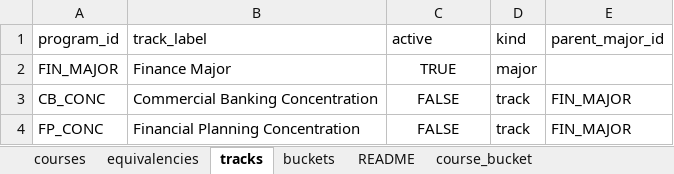
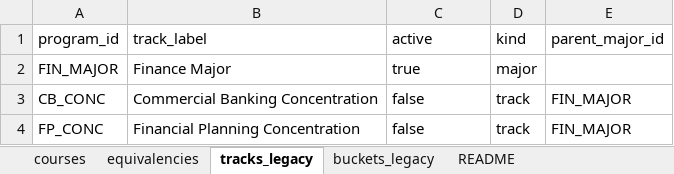
Before and after one commit to markiengo/marqbot, an Excel workbook: marquette_courses_full.xlsx, sheet tracks_legacy, drawn as a sheet; values as stored, in another font and other column widths than the file's, no borders; the diff names each change by its address in the sheet, - before the commit and + after, or states it on an @@ line.

Commit message:
Add V2 dual-read model, policy-based N-way allocation, and V2 track selection

```diff
--- a/marquette_courses_full.xlsx (sheet tracks_legacy)
+++ b/marquette_courses_full.xlsx (sheet tracks_legacy)
-sheet tab: tracks
+sheet tab: tracks_legacy
+sheet tab: buckets_legacy
-C2 (active): TRUE
+C2 (active): true
-C2:C4 alignment: center
+C2:C4 alignment: left
-C3:C4 (active): FALSE
+C3:C4 (active): false
```
Also changed, not shown: sheet courses, sheet buckets, sheet course_bucket_legacy, other sheet tabs, 9 other files.
